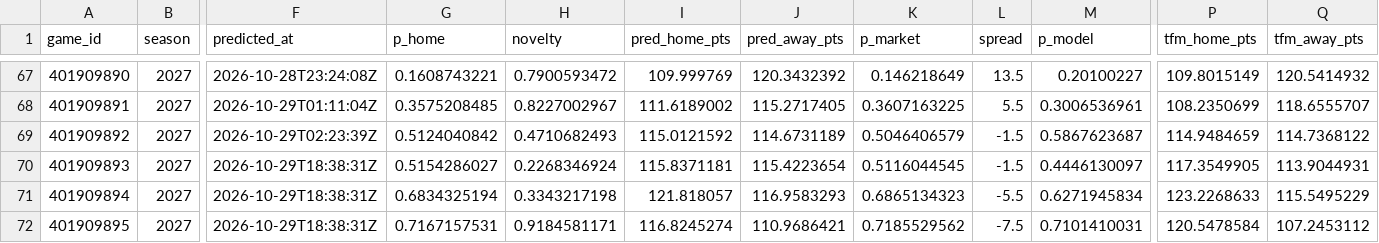
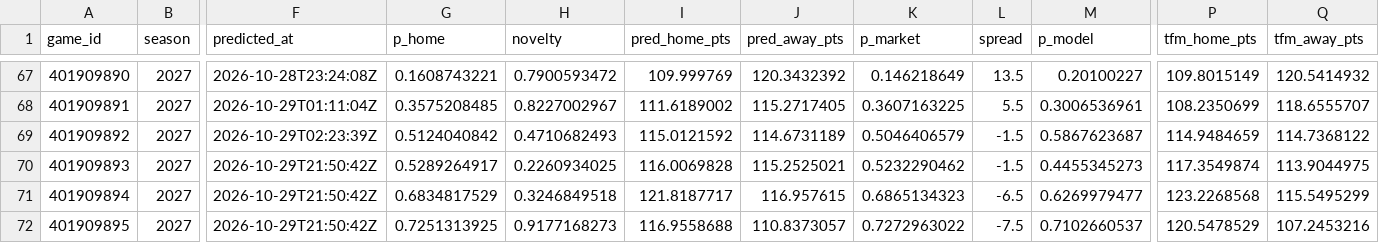
Before and after one commit to martinez-hub/nbaPredicts, a CSV file: data/predictions/2027.csv, drawn as a sheet; only a part is shown, gaps mark what is left out; the diff covers the shown part only; the diff names each change by its address in the sheet, - before the commit and + after, or states it on an @@ line.

```diff
--- a/data/predictions/2027.csv
+++ b/data/predictions/2027.csv
-F70:F72 (predicted_at): 2026-10-29T18:38:31Z
+F70:F72 (predicted_at): 2026-10-29T21:50:42Z
-G70 (p_home): 0.5154286027
+G70 (p_home): 0.5289264917
-H70 (novelty): 0.2268346924
+H70 (novelty): 0.2260934025
-I70 (pred_home_pts): 115.8371181
+I70 (pred_home_pts): 116.0069828
-J70 (pred_away_pts): 115.4223654
+J70 (pred_away_pts): 115.2525021
-K70 (p_market): 0.5116044545
+K70 (p_market): 0.5232290462
-M70 (p_model): 0.4446130097
+M70 (p_model): 0.4455345273
-P70 (tfm_home_pts): 117.3549905
+P70 (tfm_home_pts): 117.3549874
-Q70 (tfm_away_pts): 113.9044931
+Q70 (tfm_away_pts): 113.9044975
-G71 (p_home): 0.6834325194
+G71 (p_home): 0.6834817529
-H71 (novelty): 0.3343217198
+H71 (novelty): 0.3246849518
-I71 (pred_home_pts): 121.818057
+I71 (pred_home_pts): 121.8187717
-J71 (pred_away_pts): 116.9583293
+J71 (pred_away_pts): 116.957615
-L71 (spread): -5.5
+L71 (spread): -6.5
-M71 (p_model): 0.6271945834
+M71 (p_model): 0.6269979477
-P71 (tfm_home_pts): 123.2268633
+P71 (tfm_home_pts): 123.2268568
-Q71 (tfm_away_pts): 115.5495229
+Q71 (tfm_away_pts): 115.5495299
-G72 (p_home): 0.7167157531
+G72 (p_home): 0.7251313925
-H72 (novelty): 0.9184581171
+H72 (novelty): 0.9177168273
-I72 (pred_home_pts): 116.8245274
+I72 (pred_home_pts): 116.9558688
-J72 (pred_away_pts): 110.9686421
+J72 (pred_away_pts): 110.8373057
-K72 (p_market): 0.7185529562
+K72 (p_market): 0.7272963022
-M72 (p_model): 0.7101410031
+M72 (p_model): 0.7102660537
-P72 (tfm_home_pts): 120.5478584
+P72 (tfm_home_pts): 120.5478529
-Q72 (tfm_away_pts): 107.2453112
+Q72 (tfm_away_pts): 107.2453216
```
Also changed, not shown: 144 edited cells elsewhere in this file, data/injury_reports/2027.csv, data/player_predictions/2027.csv, 3 other files.
